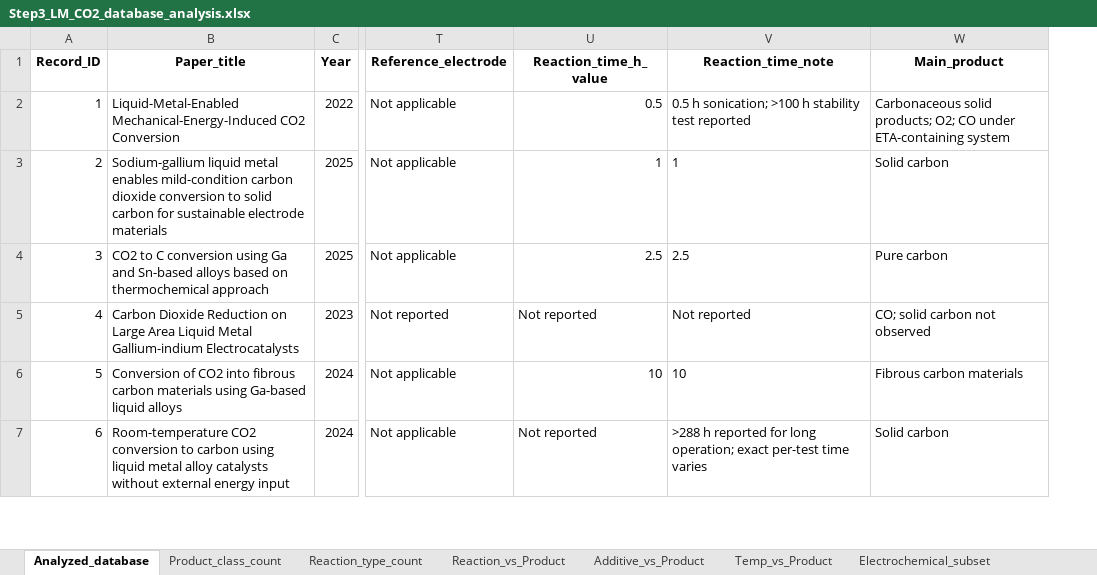
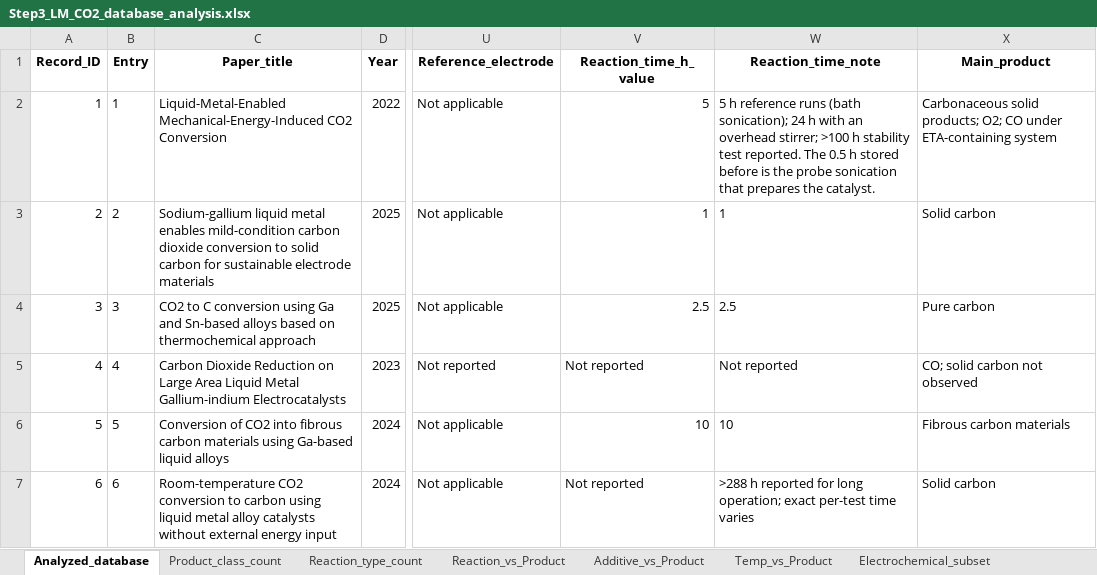
Before and after one commit to kwonsw9803-cmyk/digco2-lm-app, an Excel workbook: Step3_LM_CO2_database_analysis.xlsx, sheet Analyzed_database, drawn as a sheet; only a part is shown, gaps mark what is left out; values as stored, in another font and other column widths than the file's, no borders; addresses are those after the commit; the diff covers the shown part only; the diff names each change by its address in the sheet, - before the commit and + after, or states it on an @@ line.

```diff
--- a/Step3_LM_CO2_database_analysis.xlsx (sheet Analyzed_database)
+++ b/Step3_LM_CO2_database_analysis.xlsx (sheet Analyzed_database)
+column B (Entry), rows 2-7: 1 | 2 | 3 | 4 | 5 | 6
-V2 (Reaction_time_h_value): 0.5
+V2 (Reaction_time_h_value): 5
-W2 (Reaction_time_note): 0.5 h sonication; >100 h stability test reported
+W2 (Reaction_time_note): 5 h reference runs (bath sonication); 24 h with an overhead stirrer; >100 h stability test reported. The 0.5 h stored before is the probe sonication that prepares the catalyst.
```
Also changed, not shown: 1 added row and 32 edited cells elsewhere in this sheet, sheet Electrochemical_subset, sheet Product_class_count, sheet Temp_vs_Product, sheet Analysis_summary, sheet Reaction_vs_Product, sheet Additive_vs_Product, Final_LM_CO2_platform_database_with_descriptors.xlsx, 14 other files.
